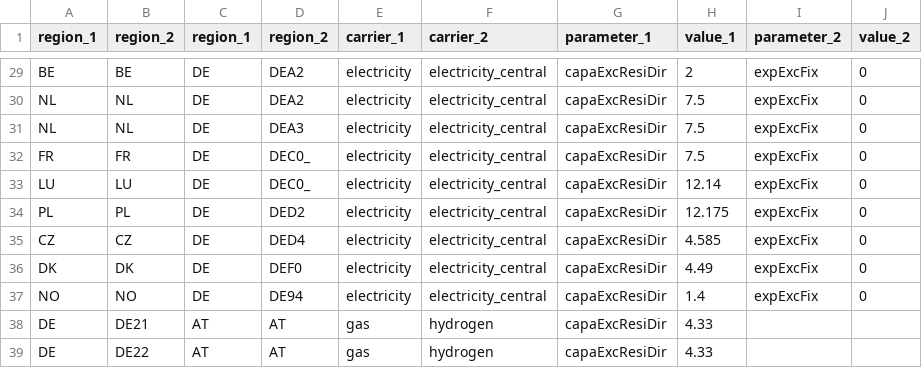
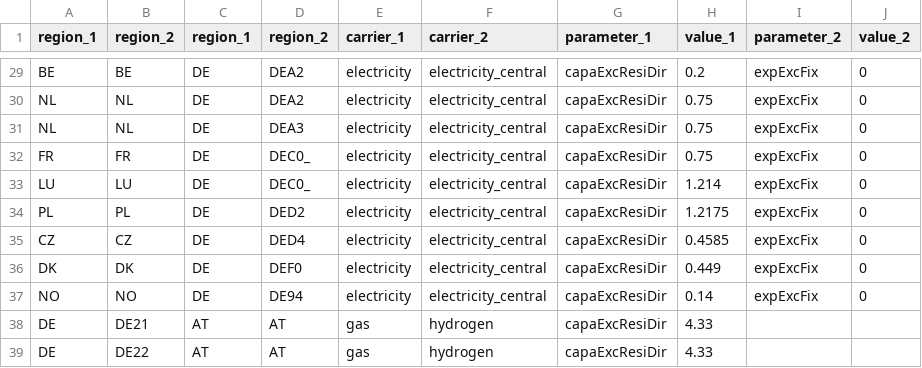
Before and after one commit to mariok90/100p, a CSV file: conditionalData/fixEU_potentialBase_reduced_grid/par_electricity_gas_DE_EU.csv, drawn as a sheet; only a part is shown, gaps mark what is left out; the diff covers the shown part only; the diff names each change by its address in the sheet, - before the commit and + after, or states it on an @@ line.

```diff
--- a/conditionalData/fixEU_potentialBase_reduced_grid/par_electricity_gas_DE_EU.csv
+++ b/conditionalData/fixEU_potentialBase_reduced_grid/par_electricity_gas_DE_EU.csv
-H29 (value_1): 2
+H29 (value_1): 0.2
-H30:H32 (value_1): 7.5
+H30:H32 (value_1): 0.75
-H33 (value_1): 12.14
+H33 (value_1): 1.214
-H34 (value_1): 12.175
+H34 (value_1): 1.2175
-H35 (value_1): 4.585
+H35 (value_1): 0.4585
-H36 (value_1): 4.49
+H36 (value_1): 0.449
-H37 (value_1): 1.4
+H37 (value_1): 0.14
```
Also changed, not shown: 27 edited cells elsewhere in this file.
